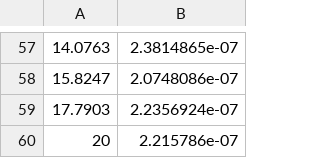
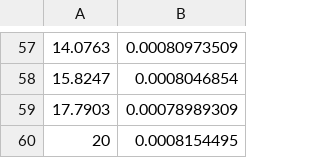
Before and after one commit to ArashMassoudieh/OpenHydroQual, a CSV file: Examples/LM_Calibration/01_Batch_Sorption/obs_Cu_aqueous.csv, drawn as a sheet; only a part is shown, gaps mark what is left out; the diff covers the shown part only.

```diff
--- a/Examples/LM_Calibration/01_Batch_Sorption/obs_Cu_aqueous.csv
+++ b/Examples/LM_Calibration/01_Batch_Sorption/obs_Cu_aqueous.csv
@@ -57,4 +57,4 @@
-14.0763,2.3814865e-07
-15.8247,2.0748086e-07
-17.7903,2.2356924e-07
-20,2.215786e-07
+14.0763,0.00080973509
+15.8247,0.0008046854
+17.7903,0.00078989309
+20,0.0008154495
```
Also changed, not shown: 56 edited cells elsewhere in this file, Examples/LM_Calibration/01_Batch_Sorption/obs_Cu_sorbed.csv, 8 other files.
